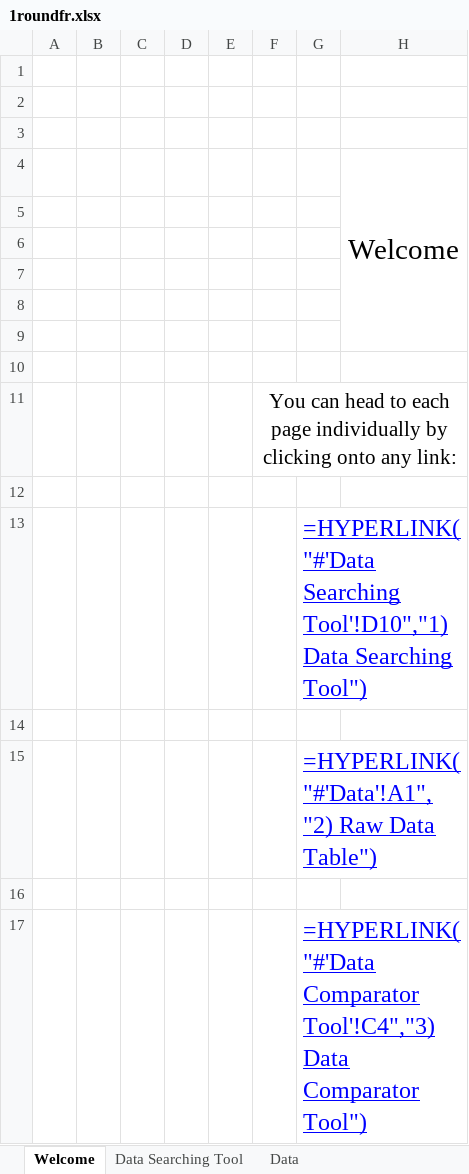
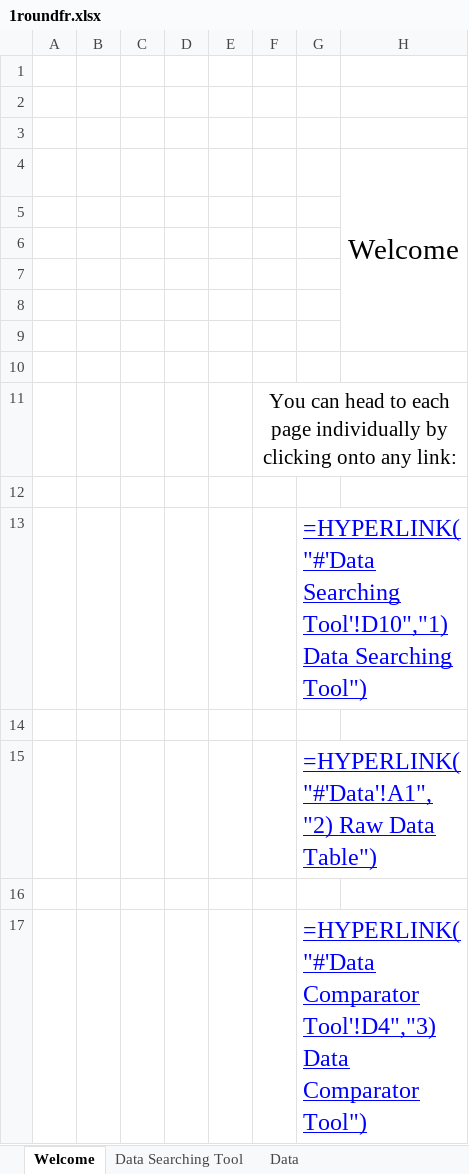
Before and after one commit to edseldim/FirstRoundElectionsFr, an Excel workbook: 1roundfr.xlsx, sheet Welcome, drawn as a sheet; values as stored, in another font and other column widths than the file's, no borders; formulas are shown in place of their values; the diff names each change by its address in the sheet, - before the commit and + after, or states it on an @@ line.

Commit message:
Added Welcoming Page

```diff
--- a/1roundfr.xlsx (sheet Welcome)
+++ b/1roundfr.xlsx (sheet Welcome)
-G17: =HYPERLINK("#'Data Comparator Tool'!C4","3) Data Comparator…
+G17: =HYPERLINK("#'Data Comparator Tool'!D4","3) Data Comparator…
```
